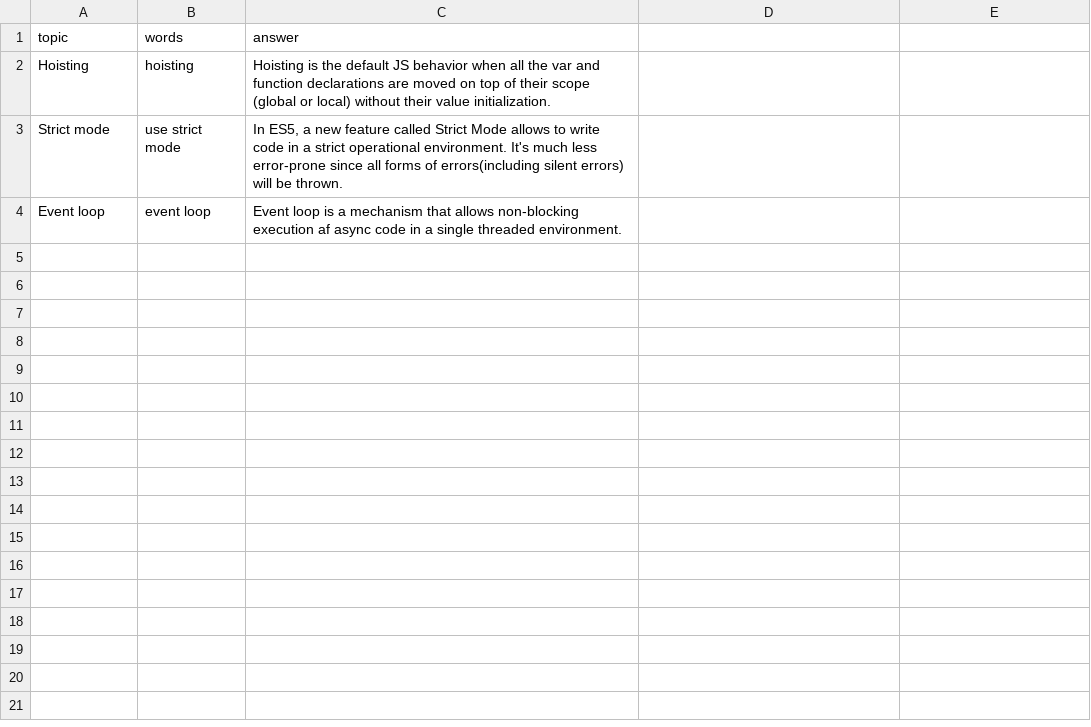
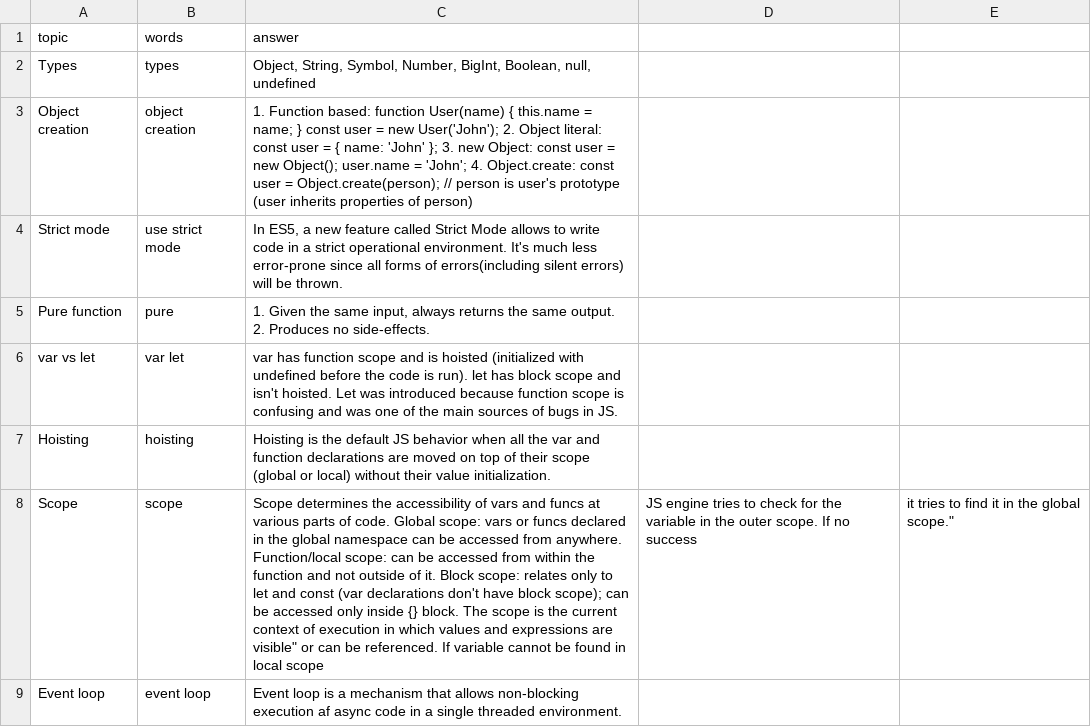
Before and after one commit to DzmitryAlifer/tech-interview-helper, a CSV file: src/assets/js/answers.csv, drawn as a sheet; the diff names each change by its address in the sheet, - before the commit and + after, or states it on an @@ line.

```diff
--- a/src/assets/js/answers.csv
+++ b/src/assets/js/answers.csv
+row 2: Types | types | Object, String, Symbol, Number, BigInt, Boolean, null, undefined
+row 3: Object creation | object creation | 1. Function based: function User(name) { this.name = name; } const user = new User('John'); 2. Object literal: const user = { name: 'John' }; 3. new Object: const user = new Object(); user.name = 'John'; 4. Object.create: const user = Object.create(person); // person is user's prototype (user inherits properties of person)
@@ row 3 moved to row 4: Strict mode @@
+row 5: Pure function | pure | 1. Given the same input, always returns the same output. 2. Produces no side-effects.
+row 6: var vs let | var let | var has function scope and is hoisted (initialized with undefined before the code is run). let has block scope and isn't hoisted. Let was introduced because function scope is confusing and was one of the main sources of bugs in JS.
+row 8: Scope | scope | Scope determines the accessibility of vars and funcs at various parts of code. Global scope: vars or funcs declared in the global namespace can be accessed from anywhere. Function/local scope: can be accessed from within the function and not outside of it. Block scope: relates only to let and const (var declarations don't have block scope); can be accessed only inside {} block. The scope is the current context of execution in which values and expressions are visible" or can be referenced. If variable cannot be found in local scope | JS engine tries to check for the variable in the outer scope. If no success | it tries to find it in the global scope."
```
